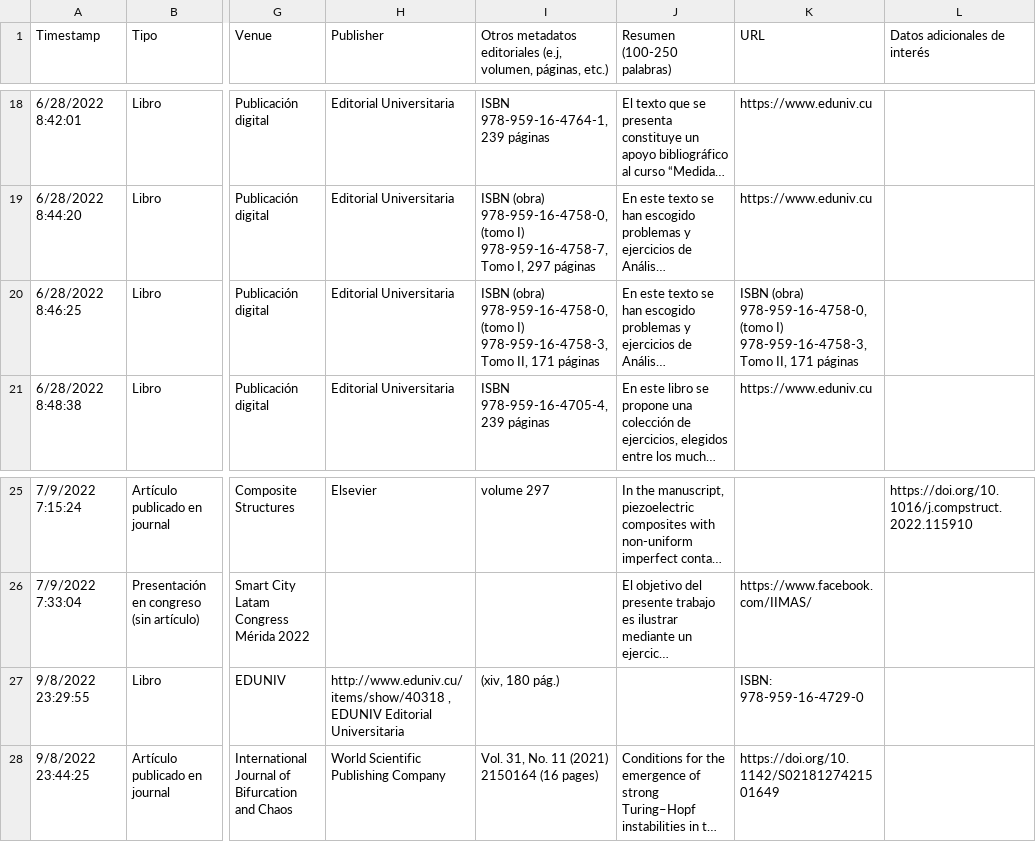
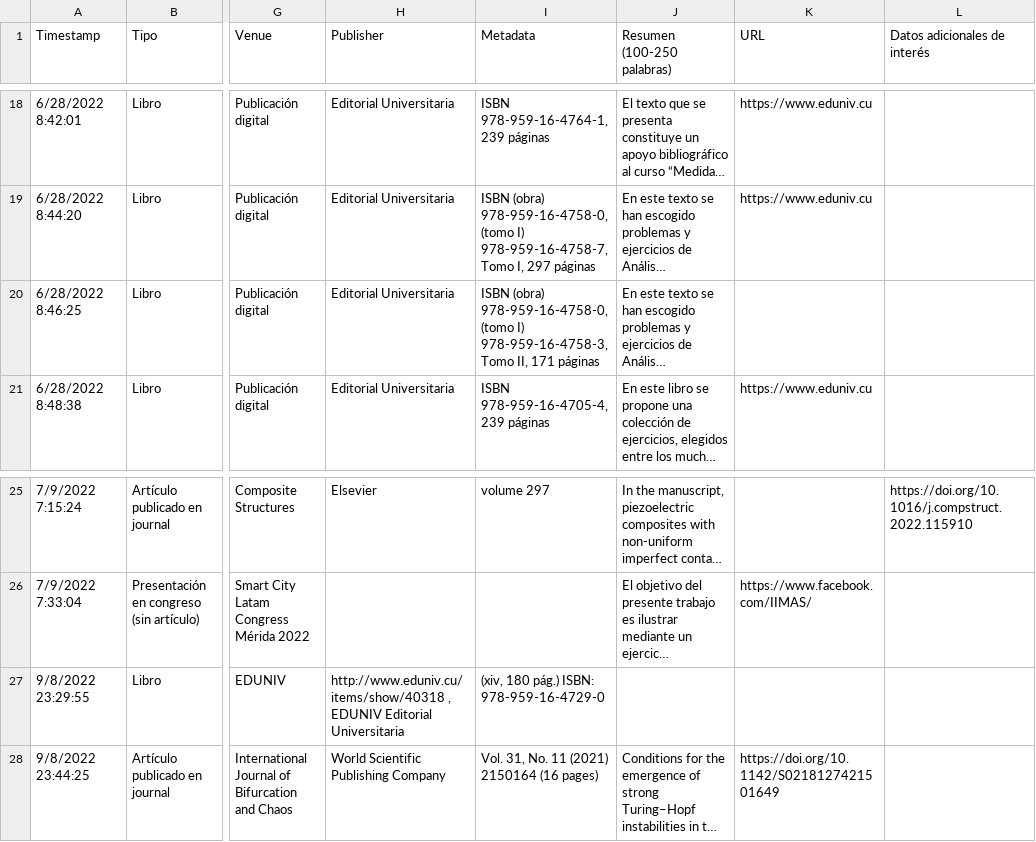
Before and after one commit to matcom/dashboard, a CSV file: data/publications.csv, drawn as a sheet; only a part is shown, gaps mark what is left out; long unchanged cells end in …; the diff names each change by its address in the sheet, - before the commit and + after, or states it on an @@ line.

```diff
--- a/data/publications.csv
+++ b/data/publications.csv
-I1: Otros metadatos editoriales (e.j, volumen, páginas, etc.)
+I1: Metadata
-K20 (URL): ISBN (obra) 978-959-16-4758-0, (tomo I) 978-959-16-4758-3, Tomo II, 171 páginas
+K20 (URL): (empty)
-I27 (Metadata): (xiv, 180 pág.)
+I27 (Metadata): (xiv, 180 pág.) ISBN: 978-959-16-4729-0
-K27 (URL): ISBN: 978-959-16-4729-0
+K27 (URL): (empty)
```
Also changed, not shown: 24 other files.
